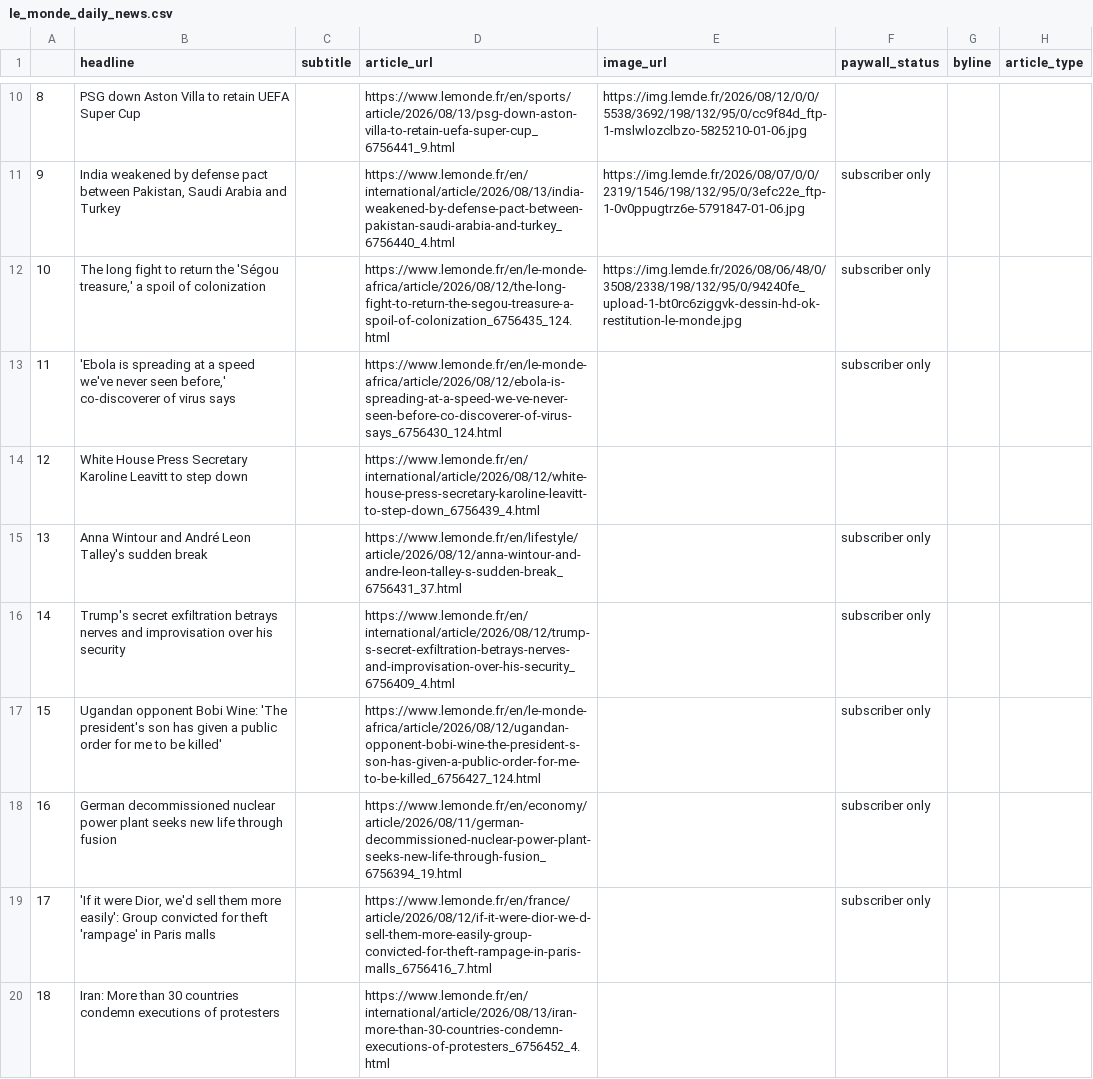
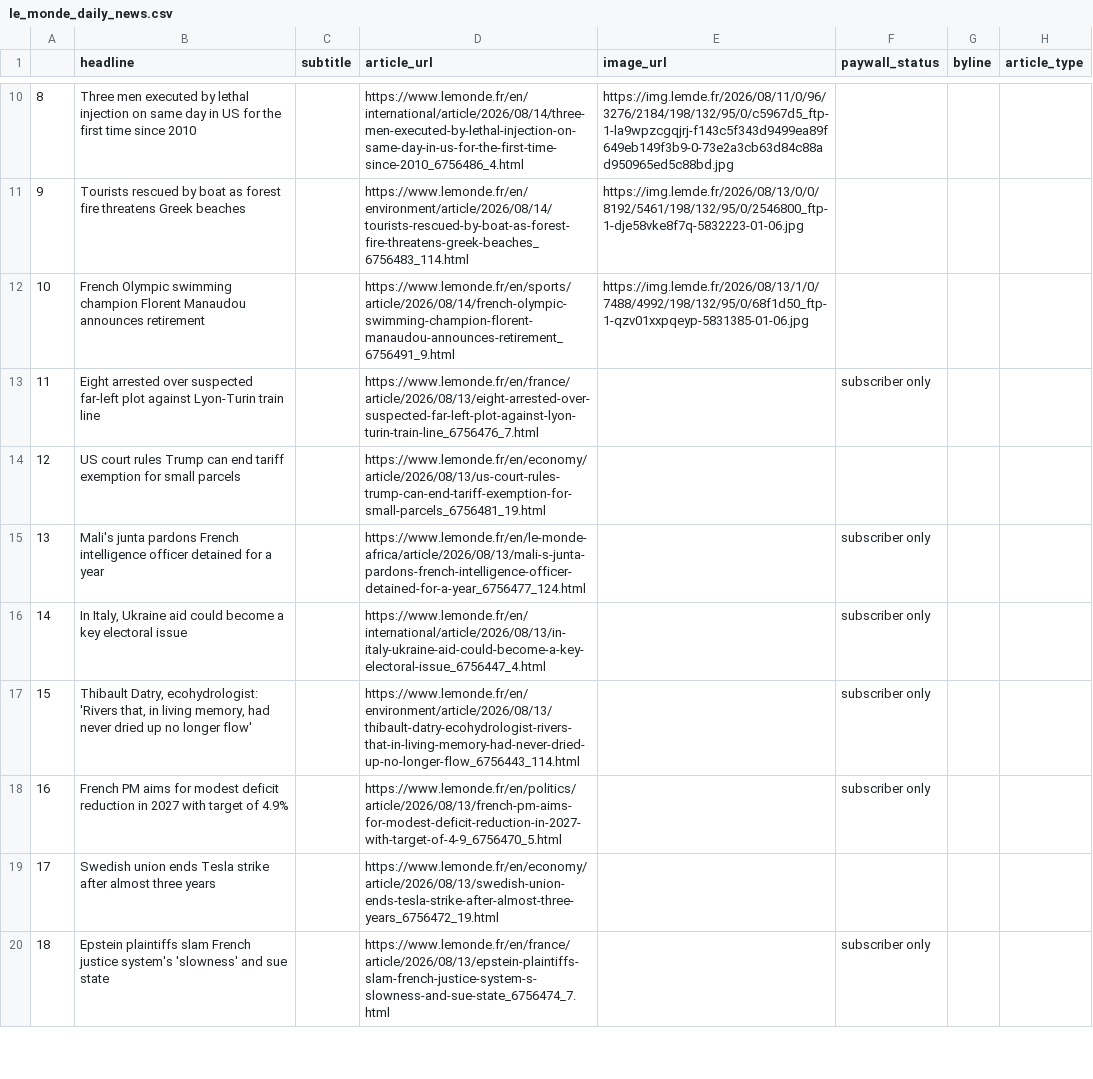
Before and after one commit to luciamack/auto_updating_headline_scraper_le_monde, a CSV file: le_monde_daily_news.csv, drawn as a sheet; only a part is shown, gaps mark what is left out; the diff covers the shown part only.

```diff
--- a/le_monde_daily_news.csv
+++ b/le_monde_daily_news.csv
@@ -10,11 +10,11 @@
-8,PSG down Aston Villa to retain UEFA Super Cup,,https://www.lemonde.fr/en/sports/article/2026/08/13/psg-down-aston-villa-to-retain-uefa-super-cup_6756441_9.html,https://img.lemde.fr/2026/08/12/0/0/5538/3692/198/132/95/0/cc9f84d_ftp-1-mslwlozclbzo-5825210-01-06.jpg,,,
-9,"India weakened by defense pact between Pakistan, Saudi Arabia and Turkey",,https://www.lemonde.fr/en/international/article/2026/08/13/india-weakened-by-defense-pact-between-pakistan-saudi-arabia-and-turkey_6756440_4.html,https://img.lemde.fr/2026/08/07/0/0/2319/1546/198/132/95/0/3efc22e_ftp-1-0v0ppugtrz6e-5791847-01-06.jpg,subscriber only,,
-10,"The long fight to return the 'Ségou treasure,' a spoil of colonization",,https://www.lemonde.fr/en/le-monde-africa/article/2026/08/12/the-long-fight-to-return-the-segou-treasure-a-spoil-of-colonization_6756435_124.html,https://img.lemde.fr/2026/08/06/48/0/3508/2338/198/132/95/0/94240fe_upload-1-bt0rc6ziggvk-dessin-hd-ok-restitution-le-monde.jpg,subscriber only,,
-11,"'Ebola is spreading at a speed we've never seen before,' co-discoverer of virus says",,https://www.lemonde.fr/en/le-monde-africa/article/2026/08/12/ebola-is-spreading-at-a-speed-we-ve-never-seen-before-co-discoverer-of-virus-says_6756430_124.html,,subscriber only,,
-12,White House Press Secretary Karoline Leavitt to step down,,https://www.lemonde.fr/en/international/article/2026/08/12/white-house-press-secretary-karoline-leavitt-to-step-down_6756439_4.html,,,,
-13,Anna Wintour and André Leon Talley's sudden break,,https://www.lemonde.fr/en/lifestyle/article/2026/08/12/anna-wintour-and-andre-leon-talley-s-sudden-break_6756431_37.html,,subscriber only,,
-14,Trump's secret exfiltration betrays nerves and improvisation over his security,,https://www.lemonde.fr/en/international/article/2026/08/12/trump-s-secret-exfiltration-betrays-nerves-and-improvisation-over-his-security_6756409_4.html,,subscriber only,,
-15,Ugandan opponent Bobi Wine: 'The president's son has given a public order for me to be killed',,https://www.lemonde.fr/en/le-monde-africa/article/2026/08/12/ugandan-opponent-bobi-wine-the-president-s-son-has-given-a-public-order-for-me-to-be-killed_6756427_124.html,,subscriber only,,
-16,German decommissioned nuclear power plant seeks new life through fusion,,https://www.lemonde.fr/en/economy/article/2026/08/11/german-decommissioned-nuclear-power-plant-seeks-new-life-through-fusion_6756394_19.html,,subscriber only,,
-17,"'If it were Dior, we'd sell them more easily': Group convicted for theft 'rampage' in Paris malls",,https://www.lemonde.fr/en/france/article/2026/08/12/if-it-were-dior-we-d-sell-them-more-easily-group-convicted-for-theft-rampage-in-paris-malls_6756416_7.html,,subscriber only,,
-18,Iran: More than 30 countries condemn executions of protesters,,https://www.lemonde.fr/en/international/article/2026/08/13/iran-more-than-30-countries-condemn-executions-of-protesters_6756452_4.html,,,,
+8,Three men executed by lethal injection on same day in US for the first time since 2010,,https://www.lemonde.fr/en/international/article/2026/08/14/three-men-executed-by-lethal-injection-on-same-day-in-us-for-the-first-time-since-2010_6756486_4.html,https://img.lemde.fr/2026/08/11/0/96/3276/2184/198/132/95/0/c5967d5_ftp-1-la9wpzcgqjrj-f143c5f343d9499ea89f649eb149f3b9-0-73e2a3cb63d84c88ad950965ed5c88bd.jpg,,,
+9,Tourists rescued by boat as forest fire threatens Greek beaches,,https://www.lemonde.fr/en/environment/article/2026/08/14/tourists-rescued-by-boat-as-forest-fire-threatens-greek-beaches_6756483_114.html,https://img.lemde.fr/2026/08/13/0/0/8192/5461/198/132/95/0/2546800_ftp-1-dje58vke8f7q-5832223-01-06.jpg,,,
+10,French Olympic swimming champion Florent Manaudou announces retirement,,https://www.lemonde.fr/en/sports/article/2026/08/14/french-olympic-swimming-champion-florent-manaudou-announces-retirement_6756491_9.html,https://img.lemde.fr/2026/08/13/1/0/7488/4992/198/132/95/0/68f1d50_ftp-1-qzv01xxpqeyp-5831385-01-06.jpg,,,
+11,Eight arrested over suspected far-left plot against Lyon-Turin train line,,https://www.lemonde.fr/en/france/article/2026/08/13/eight-arrested-over-suspected-far-left-plot-against-lyon-turin-train-line_6756476_7.html,,subscriber only,,
+12,US court rules Trump can end tariff exemption for small parcels,,https://www.lemonde.fr/en/economy/article/2026/08/13/us-court-rules-trump-can-end-tariff-exemption-for-small-parcels_6756481_19.html,,,,
+13,Mali's junta pardons French intelligence officer detained for a year,,https://www.lemonde.fr/en/le-monde-africa/article/2026/08/13/mali-s-junta-pardons-french-intelligence-officer-detained-for-a-year_6756477_124.html,,subscriber only,,
+14,"In Italy, Ukraine aid could become a key electoral issue",,https://www.lemonde.fr/en/international/article/2026/08/13/in-italy-ukraine-aid-could-become-a-key-electoral-issue_6756447_4.html,,subscriber only,,
+15,"Thibault Datry, ecohydrologist: 'Rivers that, in living memory, had never dried up no longer flow'",,https://www.lemonde.fr/en/environment/article/2026/08/13/thibault-datry-ecohydrologist-rivers-that-in-living-memory-had-never-dried-up-no-longer-flow_6756443_114.html,,subscriber only,,
+16,French PM aims for modest deficit reduction in 2027 with target of 4.9%,,https://www.lemonde.fr/en/politics/article/2026/08/13/french-pm-aims-for-modest-deficit-reduction-in-2027-with-target-of-4-9_6756470_5.html,,subscriber only,,
+17,Swedish union ends Tesla strike after almost three years,,https://www.lemonde.fr/en/economy/article/2026/08/13/swedish-union-ends-tesla-strike-after-almost-three-years_6756472_19.html,,,,
+18,Epstein plaintiffs slam French justice system's 'slowness' and sue state,,https://www.lemonde.fr/en/france/article/2026/08/13/epstein-plaintiffs-slam-french-justice-system-s-slowness-and-sue-state_6756474_7.html,,subscriber only,,
```
Also changed, not shown: 60 edited cells elsewhere in this file, 1 other file.
